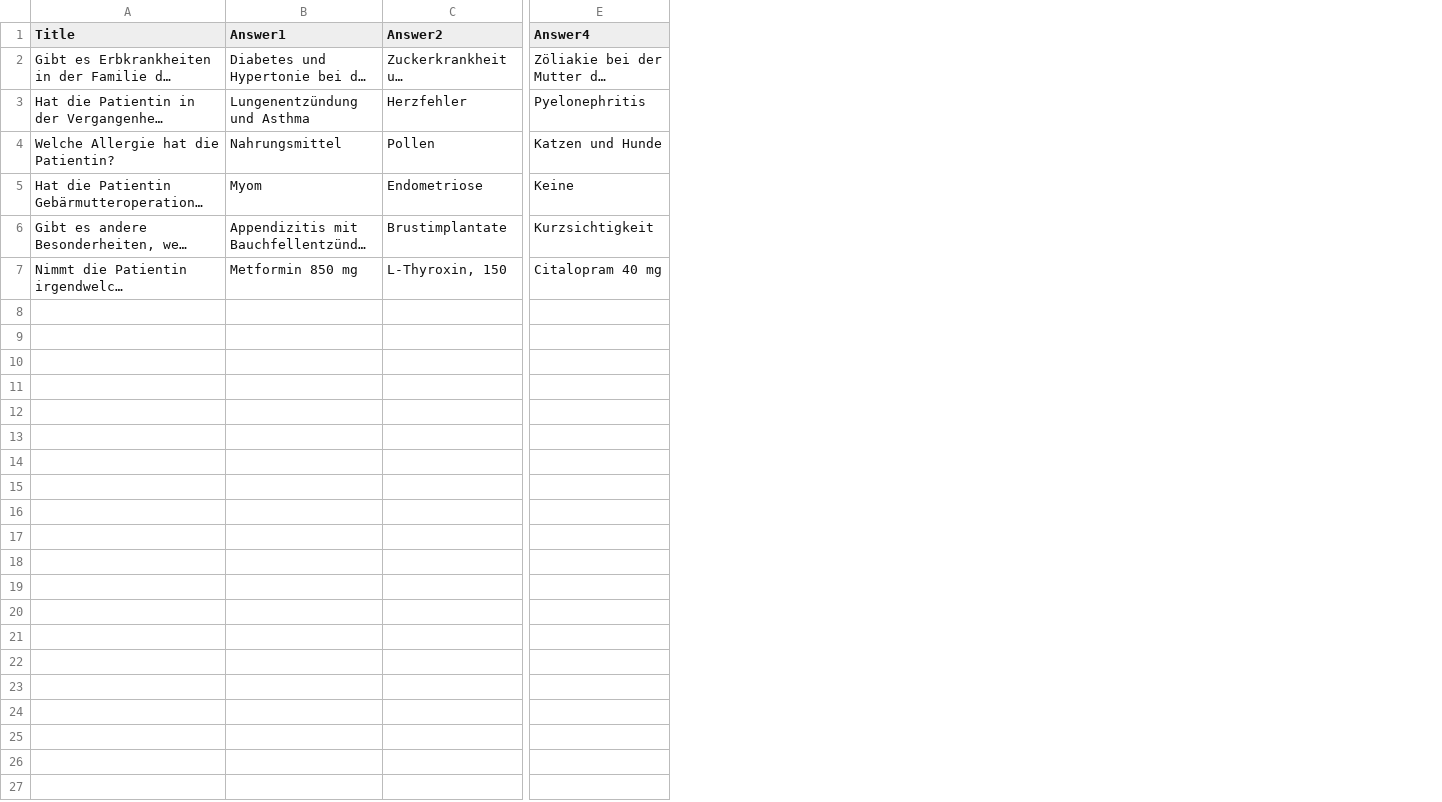
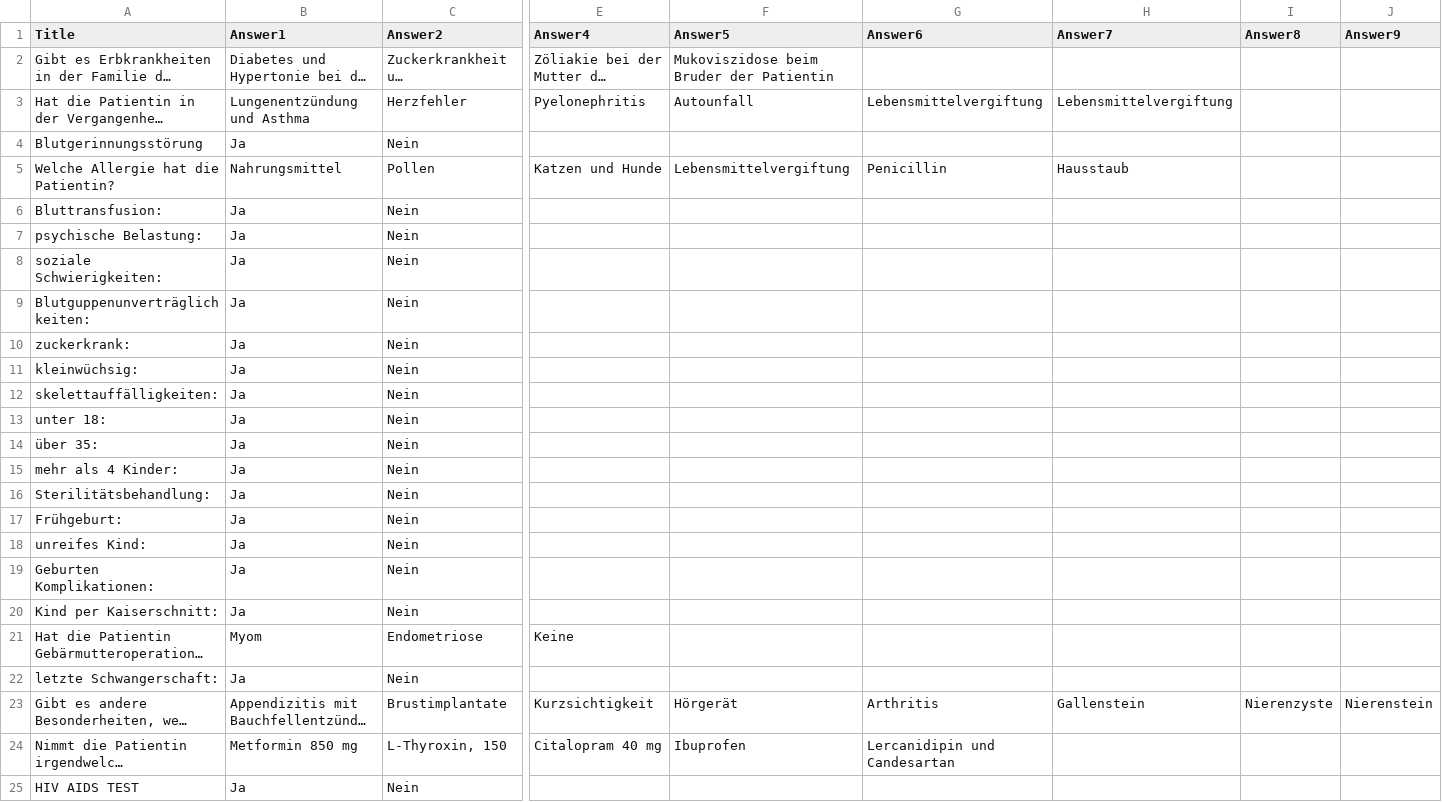
Before and after one commit to XRINTAMT/DR_FLEMP, a CSV file: Assets/Resources/Scenarios/O2/NursingTabletsGerman.csv, drawn as a sheet; only a part is shown, gaps mark what is left out; long unchanged cells end in …; addresses are those after the commit; rows hold the shown columns only; the diff names each change by its address in the sheet, - before the commit and + after, or states it on an @@ line.

```diff
--- a/Assets/Resources/Scenarios/O2/NursingTabletsGerman.csv
+++ b/Assets/Resources/Scenarios/O2/NursingTabletsGerman.csv
+column F (Answer5), rows 2-3: Mukoviszidose beim Bruder der Patientin | Autounfall; row 5: Lebensmittelvergiftung; rows 23-24: Hörgerät | Ibuprofen
+column G (Answer6), row 3: Lebensmittelvergiftung; row 5: Penicillin; rows 23-24: Arthritis | Lercanidipin und Candesartan
+column H (Answer7), row 3: Lebensmittelvergiftung; row 5: Hausstaub; row 23: Gallenstein
+column I (Answer8), row 23: Nierenzyste
+column J (Answer9), row 23: Nierenstein
+row 4: Blutgerinnungsstörung | Ja | Nein
+row 6: Bluttransfusion: | Ja | Nein
+row 7: psychische Belastung: | Ja | Nein
+row 8: soziale Schwierigkeiten: | Ja | Nein
+row 9: Blutguppenunverträglichkeiten: | Ja | Nein
+row 10: zuckerkrank: | Ja | Nein
+row 11: kleinwüchsig: | Ja | Nein
+row 12: skelettauffälligkeiten: | Ja | Nein
+row 13: unter 18: | Ja | Nein
+row 14: über 35: | Ja | Nein
+row 15: mehr als 4 Kinder: | Ja | Nein
+row 16: Sterilitätsbehandlung: | Ja | Nein
+row 17: Frühgeburt: | Ja | Nein
+row 18: unreifes Kind: | Ja | Nein
+row 19: Geburten Komplikationen: | Ja | Nein
+row 20: Kind per Kaiserschnitt: | Ja | Nein
+row 22: letzte Schwangerschaft: | Ja | Nein
+row 25: HIV AIDS TEST | Ja | Nein
```
Also changed, not shown: Assets/Resources/Scenarios/O2/CharacterKramer.csv, Assets/Resources/Scenarios/O2/CharacterKramerGerman.csv, 7 other files.
